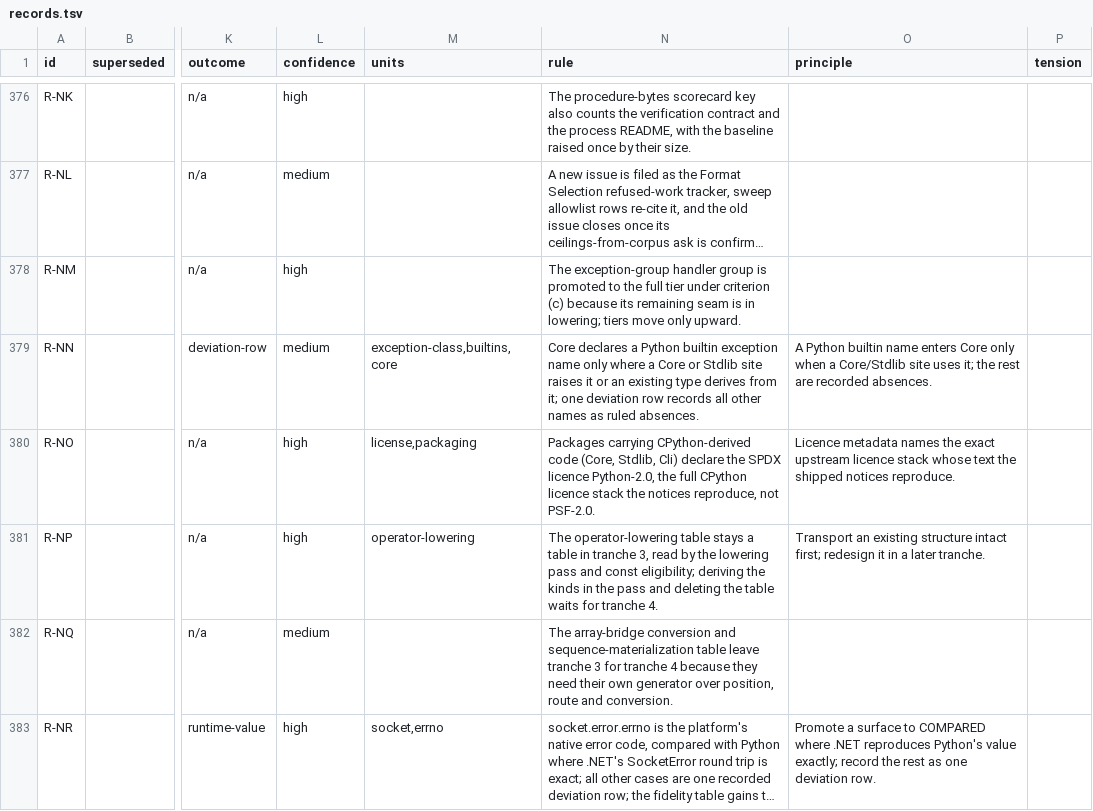
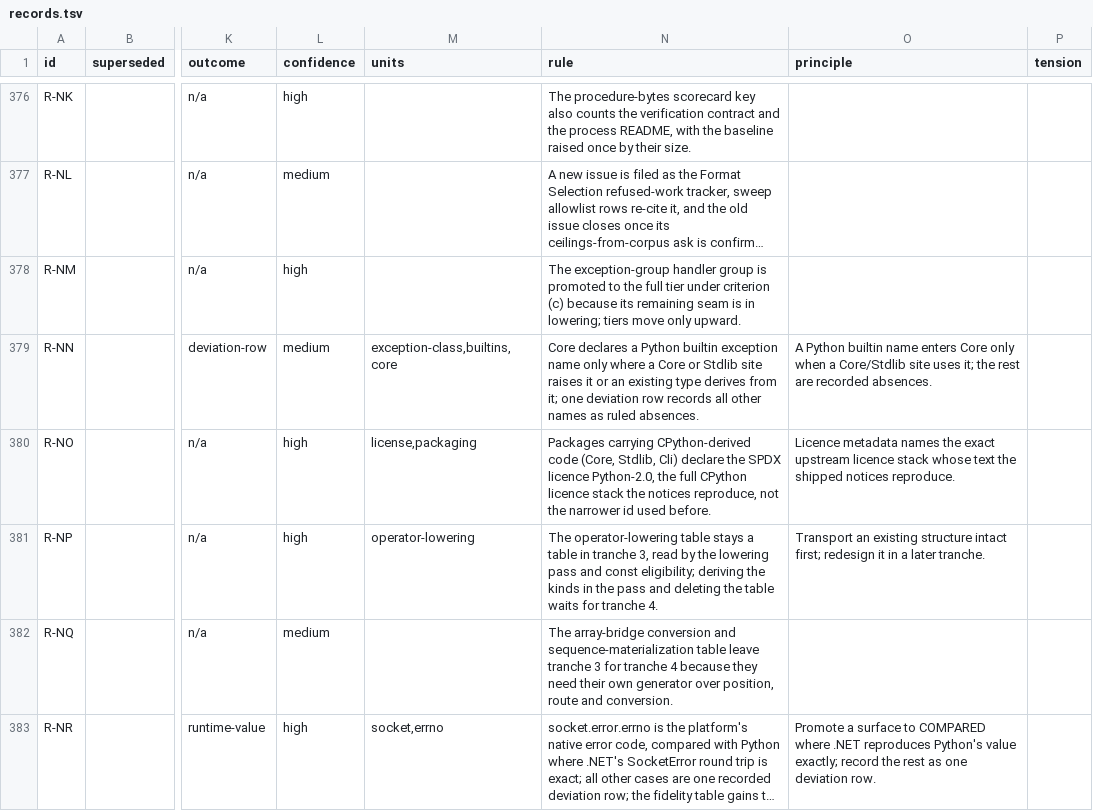
Before and after one commit to antonsynd/sharpy, a TSV file: docs/audits/ruling-audit-2026-11-21/records.tsv, drawn as a sheet; only a part is shown, gaps mark what is left out; long unchanged cells end in …; the diff names each change by its address in the sheet, - before the commit and + after, or states it on an @@ line.

```diff
--- a/docs/audits/ruling-audit-2026-11-21/records.tsv
+++ b/docs/audits/ruling-audit-2026-11-21/records.tsv
-N380 (rule): …reproduce, not PSF-2.0.
+N380 (rule): …reproduce, not the narrower id used before.
```
Also changed, not shown: 1 other file.
